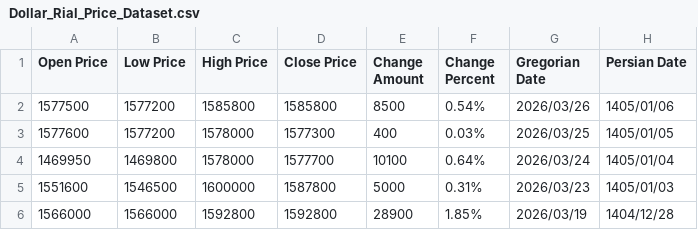
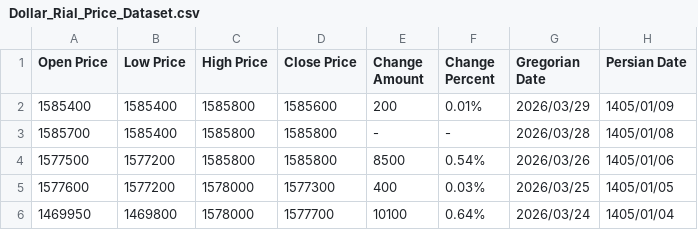
Before and after one commit to kooroshkz/Dollar-Rial-Toman-Live-Price-Dataset, a CSV file: data/Dollar_Rial_Price_Dataset.csv, drawn as a sheet; only a part is shown; the shorter side is filled out with more unchanged rows; the diff names each change by its address in the sheet, - before the commit and + after, or states it on an @@ line.

```diff
--- a/data/Dollar_Rial_Price_Dataset.csv
+++ b/data/Dollar_Rial_Price_Dataset.csv
+row 2: 1585400 | 1585400 | 1585800 | 1585600 | 200 | 0.01% | 2026/03/29 | 1405/01/09
+row 3: 1585700 | 1585400 | 1585800 | 1585800 | - | - | 2026/03/28 | 1405/01/08
```
